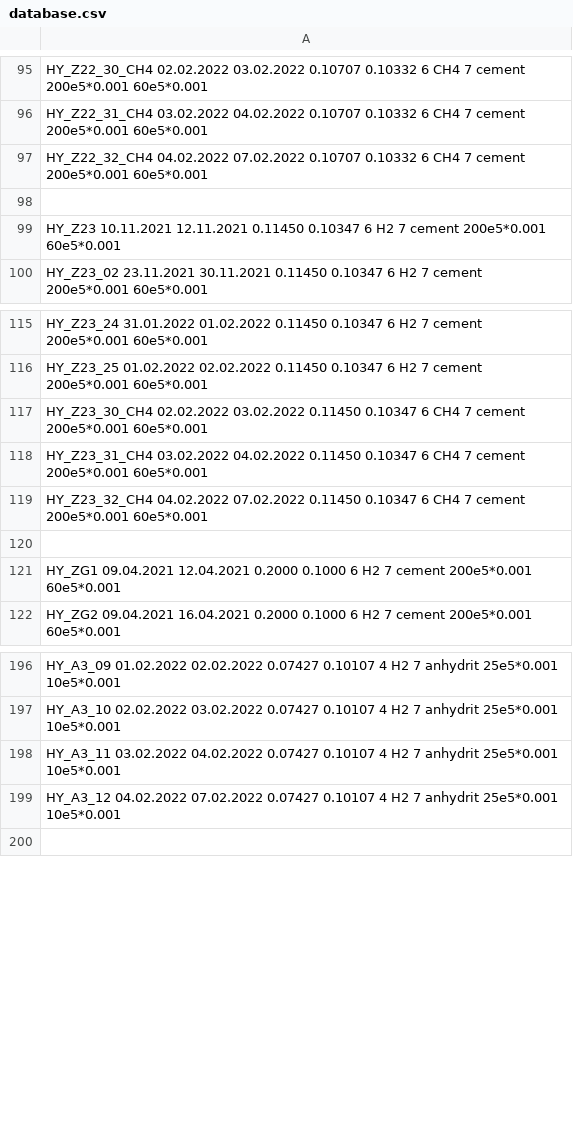
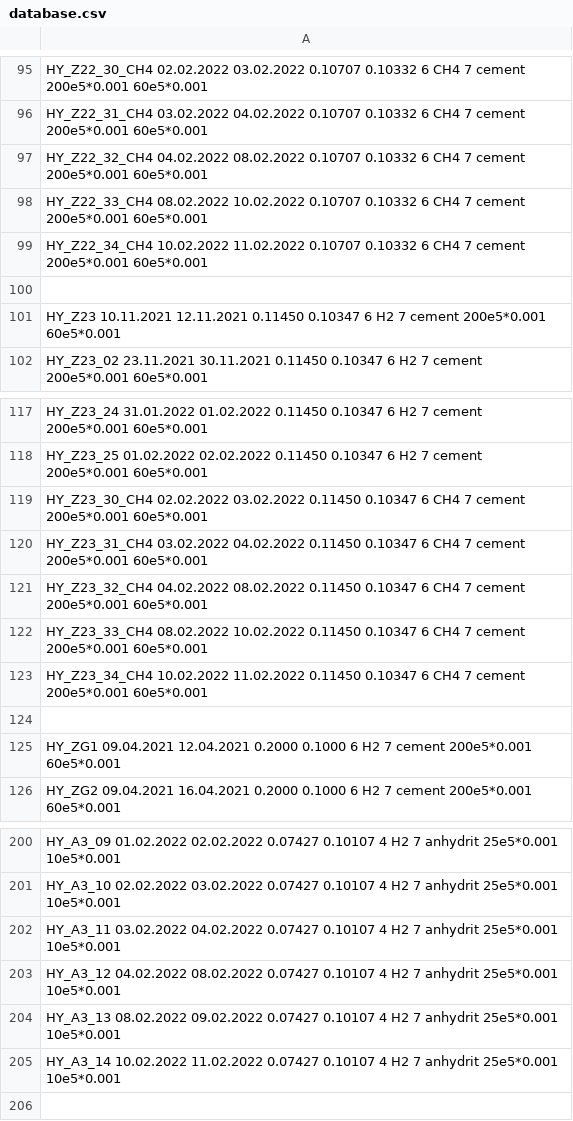
Before and after one commit to kirchma/perm, a CSV file: database.csv, drawn as a sheet; only a part is shown, gaps mark what is left out.

```diff
--- a/database.csv
+++ b/database.csv
@@ -96,3 +96,5 @@ HY_Z22_30_CH4 02.02.2022 03.02.2022 0.10707 0.10332 6 CH4 7 cement 200e5*0.001 6
 HY_Z22_31_CH4 03.02.2022 04.02.2022 0.10707 0.10332 6 CH4 7 cement 200e5*0.001 60e5*0.001
-HY_Z22_32_CH4 04.02.2022 07.02.2022 0.10707 0.10332 6 CH4 7 cement 200e5*0.001 60e5*0.001
+HY_Z22_32_CH4 04.02.2022 08.02.2022 0.10707 0.10332 6 CH4 7 cement 200e5*0.001 60e5*0.001
+HY_Z22_33_CH4 08.02.2022 10.02.2022 0.10707 0.10332 6 CH4 7 cement 200e5*0.001 60e5*0.001
+HY_Z22_34_CH4 10.02.2022 11.02.2022 0.10707 0.10332 6 CH4 7 cement 200e5*0.001 60e5*0.001
 
@@ -118,3 +120,5 @@ HY_Z23_30_CH4 02.02.2022 03.02.2022 0.11450 0.10347 6 CH4 7 cement 200e5*0.001 6
 HY_Z23_31_CH4 03.02.2022 04.02.2022 0.11450 0.10347 6 CH4 7 cement 200e5*0.001 60e5*0.001
-HY_Z23_32_CH4 04.02.2022 07.02.2022 0.11450 0.10347 6 CH4 7 cement 200e5*0.001 60e5*0.001
+HY_Z23_32_CH4 04.02.2022 08.02.2022 0.11450 0.10347 6 CH4 7 cement 200e5*0.001 60e5*0.001
+HY_Z23_33_CH4 08.02.2022 10.02.2022 0.11450 0.10347 6 CH4 7 cement 200e5*0.001 60e5*0.001
+HY_Z23_34_CH4 10.02.2022 11.02.2022 0.11450 0.10347 6 CH4 7 cement 200e5*0.001 60e5*0.001
 
@@ -198,3 +202,5 @@ HY_A3_10 02.02.2022 03.02.2022 0.07427 0.10107 4 H2 7 anhydrit 25e5*0.001 10e5*0
 HY_A3_11 03.02.2022 04.02.2022 0.07427 0.10107 4 H2 7 anhydrit 25e5*0.001 10e5*0.001
-HY_A3_12 04.02.2022 07.02.2022 0.07427 0.10107 4 H2 7 anhydrit 25e5*0.001 10e5*0.001
+HY_A3_12 04.02.2022 08.02.2022 0.07427 0.10107 4 H2 7 anhydrit 25e5*0.001 10e5*0.001
+HY_A3_13 08.02.2022 09.02.2022 0.07427 0.10107 4 H2 7 anhydrit 25e5*0.001 10e5*0.001
+HY_A3_14 10.02.2022 11.02.2022 0.07427 0.10107 4 H2 7 anhydrit 25e5*0.001 10e5*0.001
 
```
Also changed, not shown: 2 other files.
